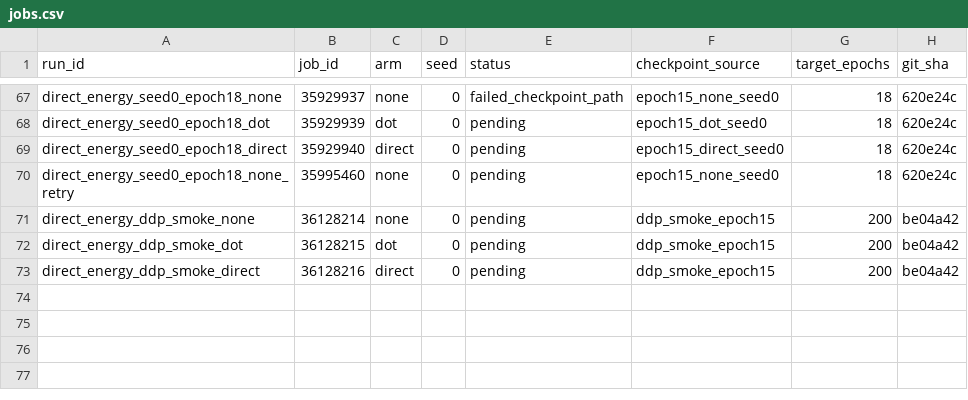
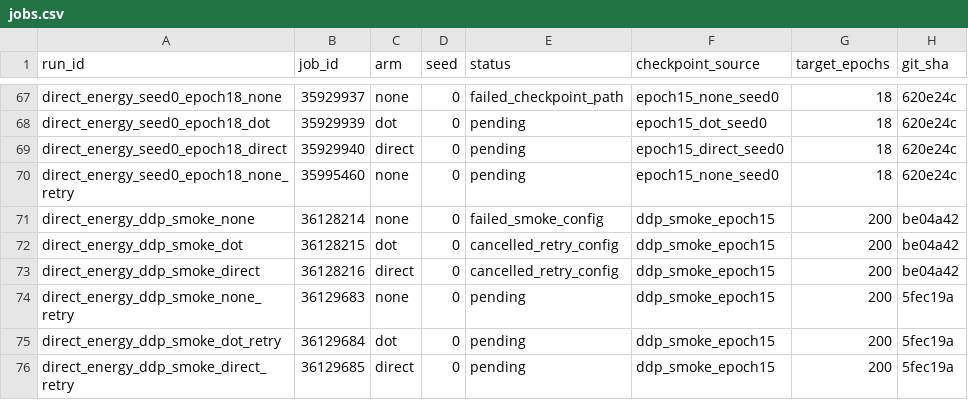
Before and after one commit to mdkrasnow/research-repo, a CSV file: projects/masked-EqM/results/direct_energy_longer_training/jobs.csv, drawn as a sheet; only a part is shown, gaps mark what is left out.

Commit message:
Retry DDP smoke jobs after environment fix

```diff
--- a/projects/masked-EqM/results/direct_energy_longer_training/jobs.csv
+++ b/projects/masked-EqM/results/direct_energy_longer_training/jobs.csv
@@ -70,4 +70,7 @@ direct_energy_seed0_epoch18_direct,35929940,direct,0,pending,epoch15_direct_seed
 direct_energy_seed0_epoch18_none_retry,35995460,none,0,pending,epoch15_none_seed0,18,620e24c
-direct_energy_ddp_smoke_none,36128214,none,0,pending,ddp_smoke_epoch15,200,be04a42
-direct_energy_ddp_smoke_dot,36128215,dot,0,pending,ddp_smoke_epoch15,200,be04a42
-direct_energy_ddp_smoke_direct,36128216,direct,0,pending,ddp_smoke_epoch15,200,be04a42
+direct_energy_ddp_smoke_none,36128214,none,0,failed_smoke_config,ddp_smoke_epoch15,200,be04a42
+direct_energy_ddp_smoke_dot,36128215,dot,0,cancelled_retry_config,ddp_smoke_epoch15,200,be04a42
+direct_energy_ddp_smoke_direct,36128216,direct,0,cancelled_retry_config,ddp_smoke_epoch15,200,be04a42
+direct_energy_ddp_smoke_none_retry,36129683,none,0,pending,ddp_smoke_epoch15,200,5fec19a
+direct_energy_ddp_smoke_dot_retry,36129684,dot,0,pending,ddp_smoke_epoch15,200,5fec19a
+direct_energy_ddp_smoke_direct_retry,36129685,direct,0,pending,ddp_smoke_epoch15,200,5fec19a
```
Also changed, not shown: 2 other files.
